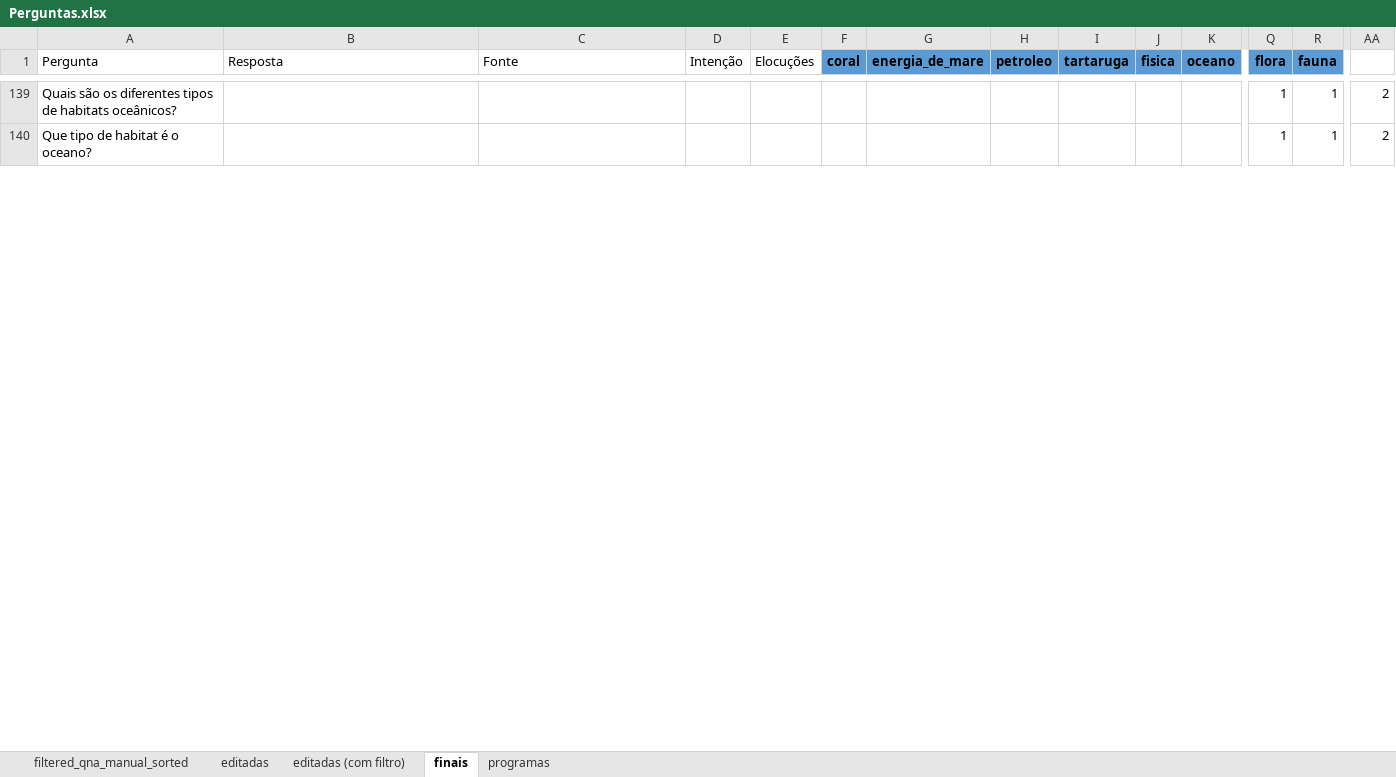
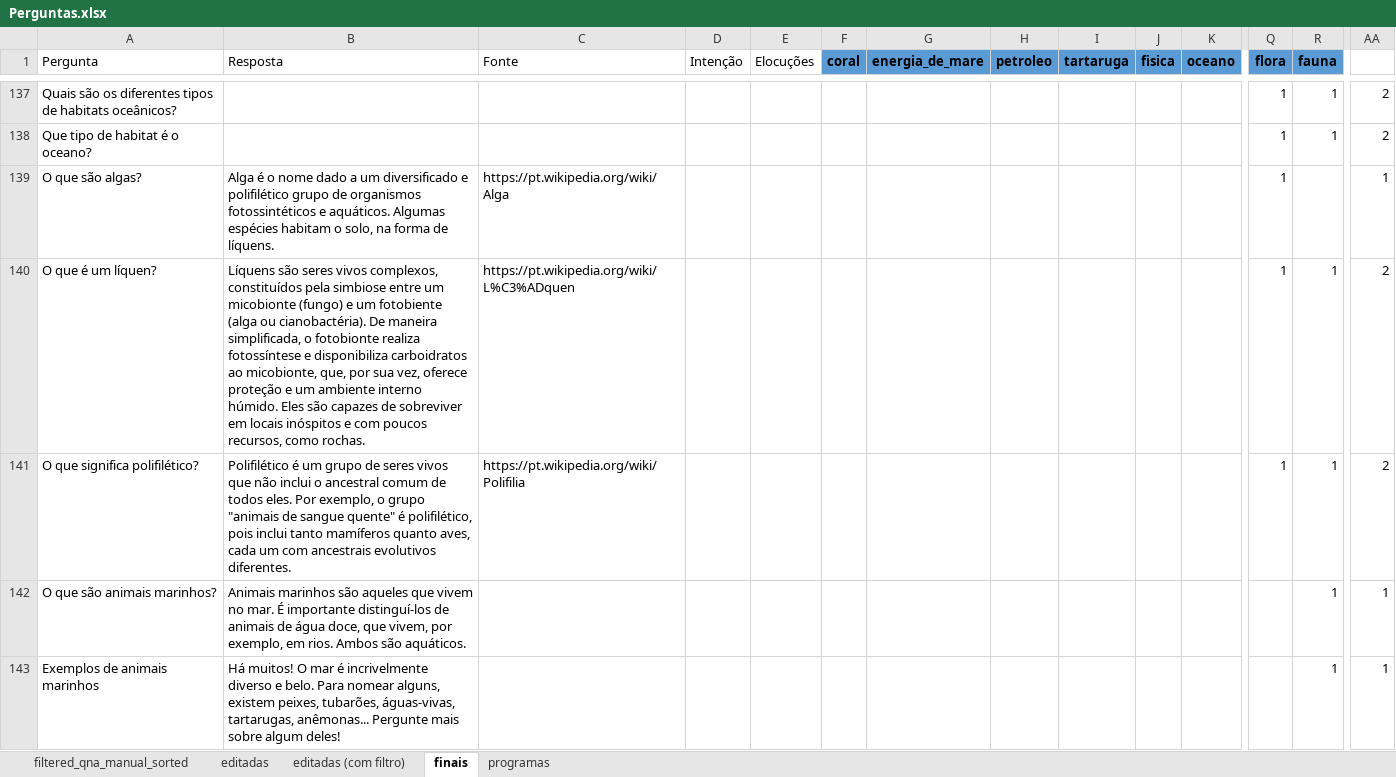
Before and after one commit to VictBenito/chatbot-Victor-Paulo, an Excel workbook: results/Perguntas.xlsx, sheet finais, drawn as a sheet; only a part is shown, gaps mark what is left out; values as stored, in another font and other column widths than the file's, no borders; conditional formats not drawn; rows hold the shown columns only; the diff covers the shown part only; the diff names each change by its address in the sheet, - before the commit and + after, or states it on an @@ line.

Commit message:
mais respostas e perguntas

```diff
--- a/results/Perguntas.xlsx (sheet finais)
+++ b/results/Perguntas.xlsx (sheet finais)
+row 139: O que são algas? | Alga é o nome dado a um diversificado e polifilético grupo de organismos fotossintéticos e aquáticos. Algumas espécies habitam o solo, na forma de líquens. | https://pt.wikipedia.org/wiki/Alga |  |  |  |  |  |  |  |  | 1 |  | 1
+row 140: O que é um líquen? | Líquens são seres vivos complexos, constituídos pela simbiose entre um micobionte (fungo) e um fotobiente (alga ou cianobactéria). De maneira simplificada, o fotobionte realiza fotossíntese e disponibiliza carboidratos ao micobionte, que, por sua vez, oferece proteção e um ambiente interno húmido. Eles são capazes de sobreviver em locais inóspitos e com poucos recursos, como rochas. | https://pt.wikipedia.org/wiki/L%C3%ADquen |  |  |  |  |  |  |  |  | 1 | 1 | 2
+row 141: O que significa polifilético? | Polifilético é um grupo de seres vivos que não inclui o ancestral comum de todos eles. Por exemplo, o grupo "animais de sangue quente" é polifilético, pois inclui tanto mamíferos quanto aves, cada um com ancestrais evolutivos diferentes. | https://pt.wikipedia.org/wiki/Polifilia |  |  |  |  |  |  |  |  | 1 | 1 | 2
+row 142: O que são animais marinhos? | Animais marinhos são aqueles que vivem no mar. É importante distinguí-los de animais de água doce, que vivem, por exemplo, em rios. Ambos são aquáticos. |  |  |  |  |  |  |  |  |  |  | 1 | 1
+row 143: Exemplos de animais marinhos | Há muitos! O mar é incrivelmente diverso e belo. Para nomear alguns, existem peixes, tubarões, águas-vivas, tartarugas, anêmonas... Pergunte mais sobre algum deles! |  |  |  |  |  |  |  |  |  |  | 1 | 1
```
Also changed, not shown: 37 added rows, 26 removed rows, 25 moved rows and 29 edited cells elsewhere in this sheet, formulas that keep their value.
